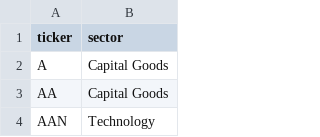
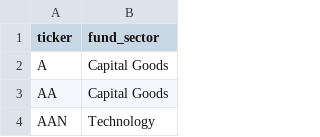
Before and after one commit to bfaviero/109proj, a CSV file: data/funds/ticker_sector.csv, drawn as a sheet; only a part is shown.

Commit message:
Data processed.

```diff
--- a/data/funds/ticker_sector.csv
+++ b/data/funds/ticker_sector.csv
@@ -1,2 +1,2 @@
-ticker,sector
+ticker,fund_sector
 A,Capital Goods
```
Also changed, not shown: data/metrics/dow.csv, 3 other files.
